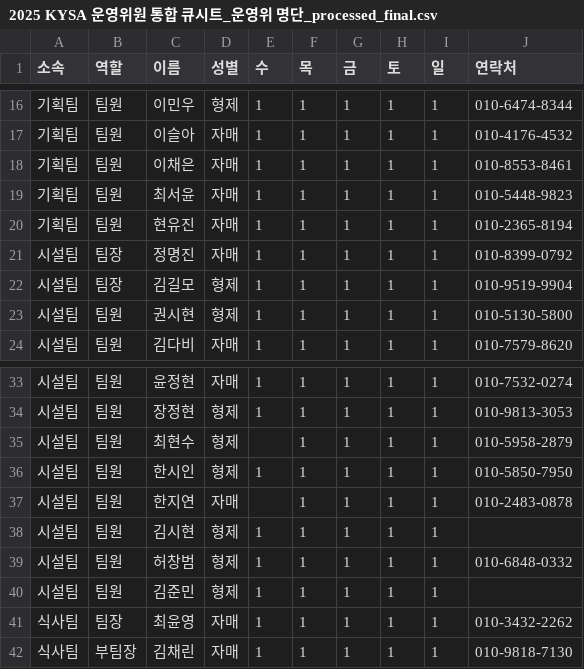
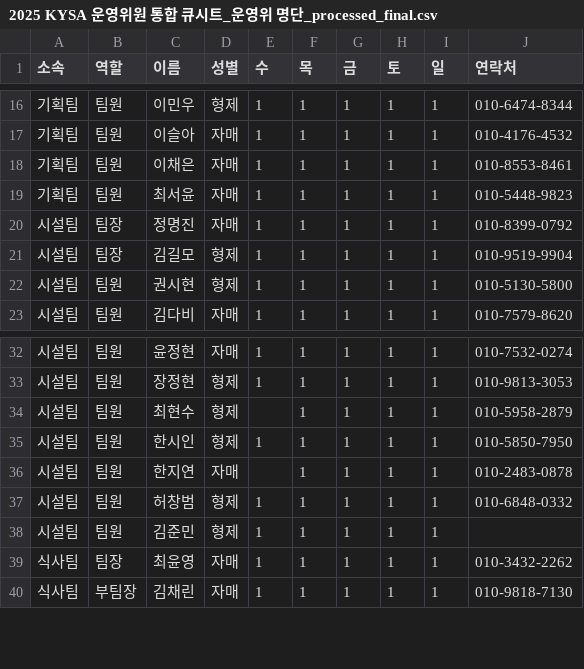
Before and after one commit to heeeoneee/cue_sheet_checker, a CSV file: modified_csv_files/2025 KYSA 운영위원 통합 큐시트_운영위 명단_processed_final.csv, drawn as a sheet; only a part is shown, gaps mark what is left out.

```diff
--- a/modified_csv_files/2025 KYSA 운영위원 통합 큐시트_운영위 명단_processed_final.csv
+++ b/modified_csv_files/2025 KYSA 운영위원 통합 큐시트_운영위 명단_processed_final.csv
@@ -19,3 +19,2 @@
 기획팀,팀원,최서윤,자매,1,1,1,1,1,010-5448-9823
-기획팀,팀원,현유진,자매,1,1,1,1,1,010-2365-8194
 시설팀,팀장,정명진,자매,1,1,1,1,1,010-8399-0792
@@ -37,3 +36,2 @@
 시설팀,팀원,한지연,자매,,1,1,1,1,010-2483-0878
-시설팀,팀원,김시현,형제,1,1,1,1,1,
 시설팀,팀원,허창범,형제,1,1,1,1,1,010-6848-0332
```
Also changed, not shown: initial_csv_files/2025 KYSA 운영위원 통합 큐시트_8.14목.csv, initial_csv_files/2025 KYSA 운영위원 통합 큐시트_8.15금.csv, 7 other files.
